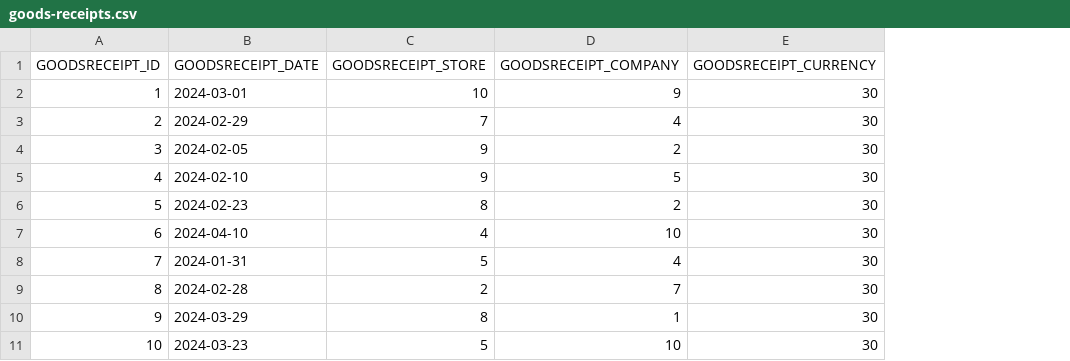
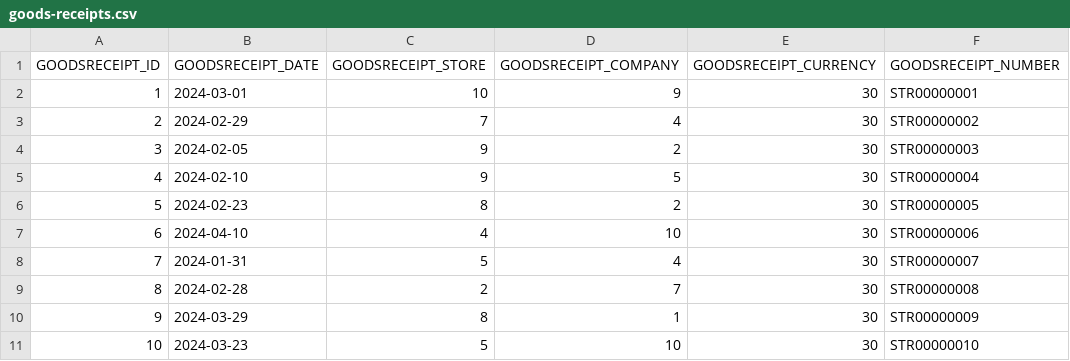
Before and after one commit to codbex/codbex-hestia-data-sample, a CSV file: codbex-hestia-data-sample/goods-receipts.csv, drawn as a sheet; only a part is shown; the diff names each change by its address in the sheet, - before the commit and + after, or states it on an @@ line.

Commit message:
Addition issues receipts (#4)

```diff
--- a/codbex-hestia-data-sample/goods-receipts.csv
+++ b/codbex-hestia-data-sample/goods-receipts.csv
+column F (GOODSRECEIPT_NUMBER), rows 2-11: STR00000001 | STR00000002 | STR00000003 | STR00000004 | STR00000005 | STR00000006 | STR00000007 | STR00000008 | STR00000009 | STR00000010
```
Also changed, not shown: codbex-hestia-data-sample/goods-issues.csv, 2 other files.
